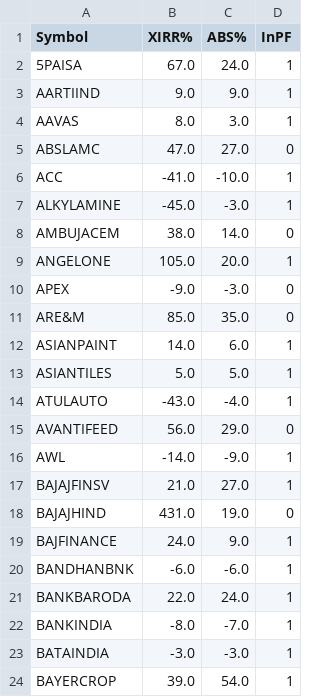
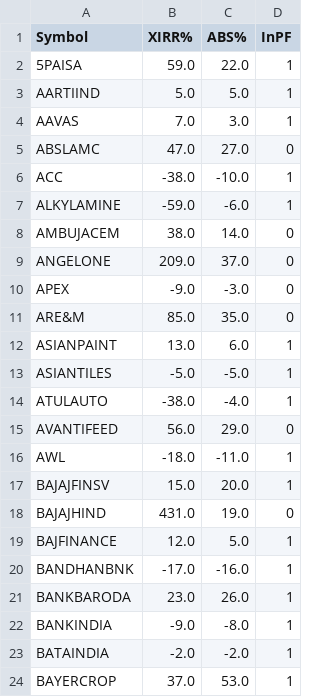
Before and after one commit to ankit-rathi/Quantvesting_v1, a CSV file: data/myStocks-XIRR.csv, drawn as a sheet; only a part is shown; the diff covers the shown part only.

```diff
--- a/data/myStocks-XIRR.csv
+++ b/data/myStocks-XIRR.csv
@@ -1,24 +1,24 @@
 Symbol,XIRR%,ABS%,InPF
-5PAISA,67.0,24.0,1
-AARTIIND,9.0,9.0,1
-AAVAS,8.0,3.0,1
+5PAISA,59.0,22.0,1
+AARTIIND,5.0,5.0,1
+AAVAS,7.0,3.0,1
 ABSLAMC,47.0,27.0,0
-ACC,-41.0,-10.0,1
-ALKYLAMINE,-45.0,-3.0,1
+ACC,-38.0,-10.0,1
+ALKYLAMINE,-59.0,-6.0,1
 AMBUJACEM,38.0,14.0,0
-ANGELONE,105.0,20.0,1
+ANGELONE,209.0,37.0,0
 APEX,-9.0,-3.0,0
 ARE&M,85.0,35.0,0
-ASIANPAINT,14.0,6.0,1
-ASIANTILES,5.0,5.0,1
-ATULAUTO,-43.0,-4.0,1
+ASIANPAINT,13.0,6.0,1
+ASIANTILES,-5.0,-5.0,1
+ATULAUTO,-38.0,-4.0,1
 AVANTIFEED,56.0,29.0,0
-AWL,-14.0,-9.0,1
-BAJAJFINSV,21.0,27.0,1
+AWL,-18.0,-11.0,1
+BAJAJFINSV,15.0,20.0,1
 BAJAJHIND,431.0,19.0,0
-BAJFINANCE,24.0,9.0,1
-BANDHANBNK,-6.0,-6.0,1
-BANKBARODA,22.0,24.0,1
-BANKINDIA,-8.0,-7.0,1
-BATAINDIA,-3.0,-3.0,1
-BAYERCROP,39.0,54.0,1
+BAJFINANCE,12.0,5.0,1
+BANDHANBNK,-17.0,-16.0,1
+BANKBARODA,23.0,26.0,1
+BANKINDIA,-9.0,-8.0,1
+BATAINDIA,-2.0,-2.0,1
+BAYERCROP,37.0,53.0,1
```
Also changed, not shown: 120 edited cells elsewhere in this file, data/myProspects-Momentum.csv, data/myProspectsScrips.csv.
